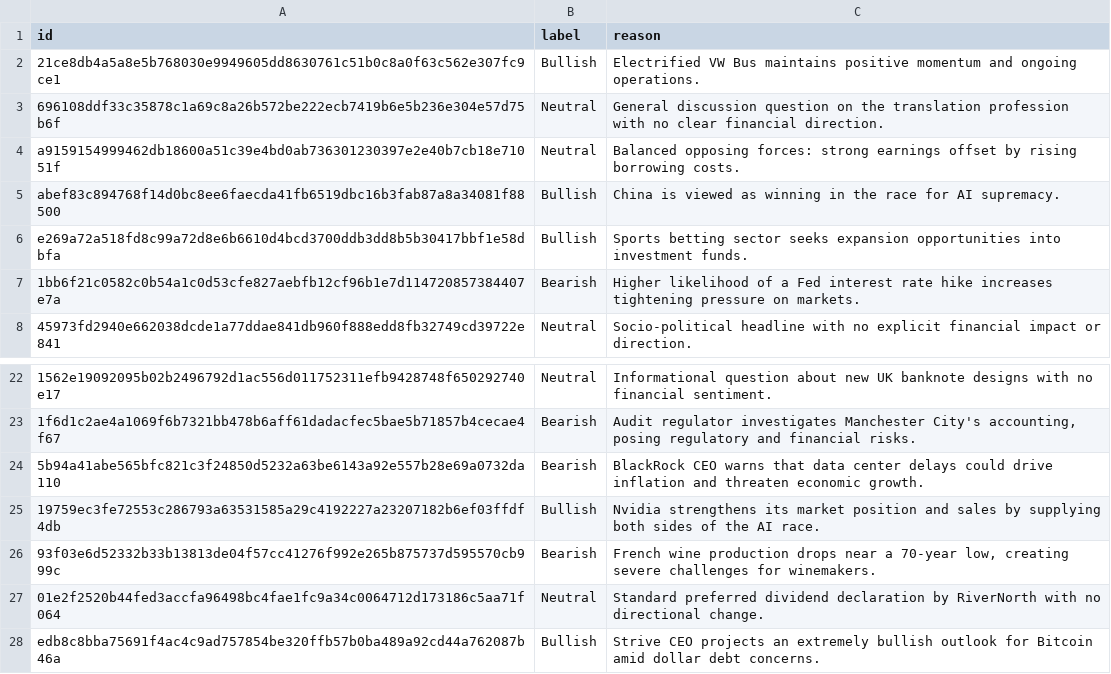
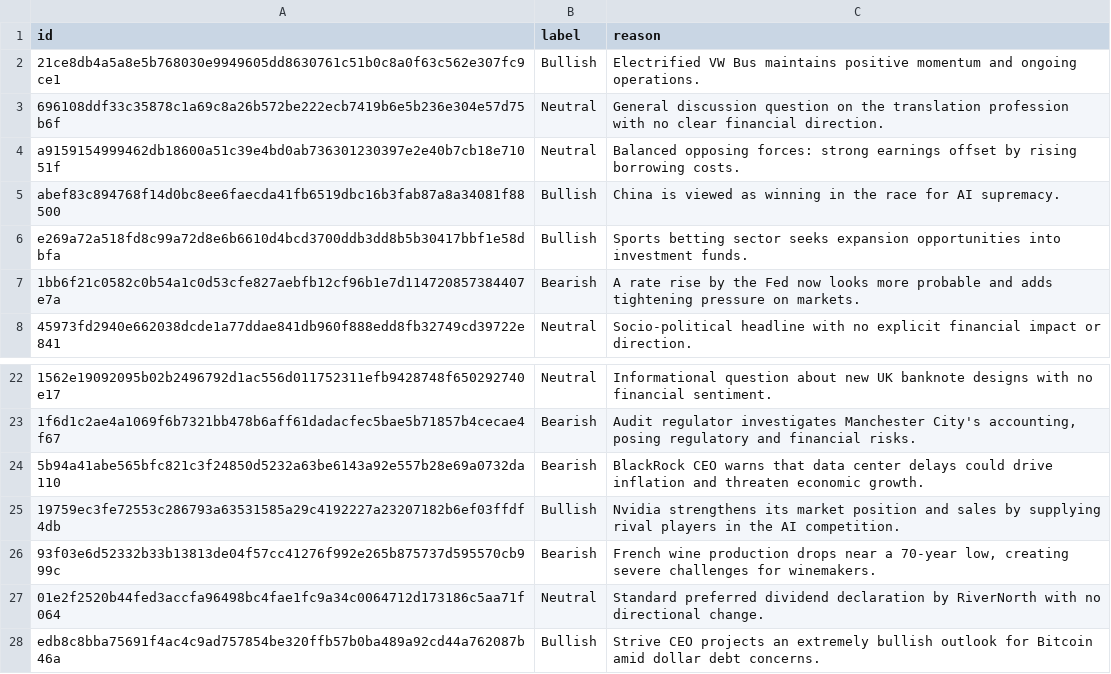
Before and after one commit to thienandinh29/financial-sentiment-dl, a CSV file: labeling/trial/tv3.csv, drawn as a sheet; only a part is shown, gaps mark what is left out; the diff names each change by its address in the sheet, - before the commit and + after, or states it on an @@ line.

```diff
--- a/labeling/trial/tv3.csv
+++ b/labeling/trial/tv3.csv
-C7 (reason): Higher likelihood of a Fed interest rate hike increases tightening pressure…
+C7 (reason): A rate rise by the Fed now looks more probable and adds tightening pressure…
-C25 (reason): …by supplying both sides of the AI race.
+C25 (reason): …by supplying rival players in the AI competition.
```
